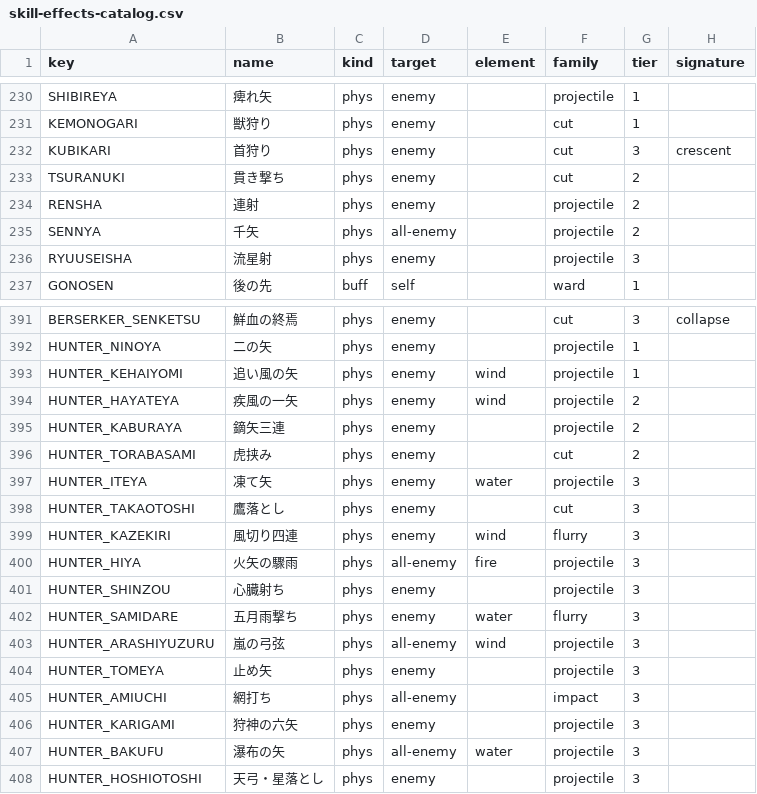
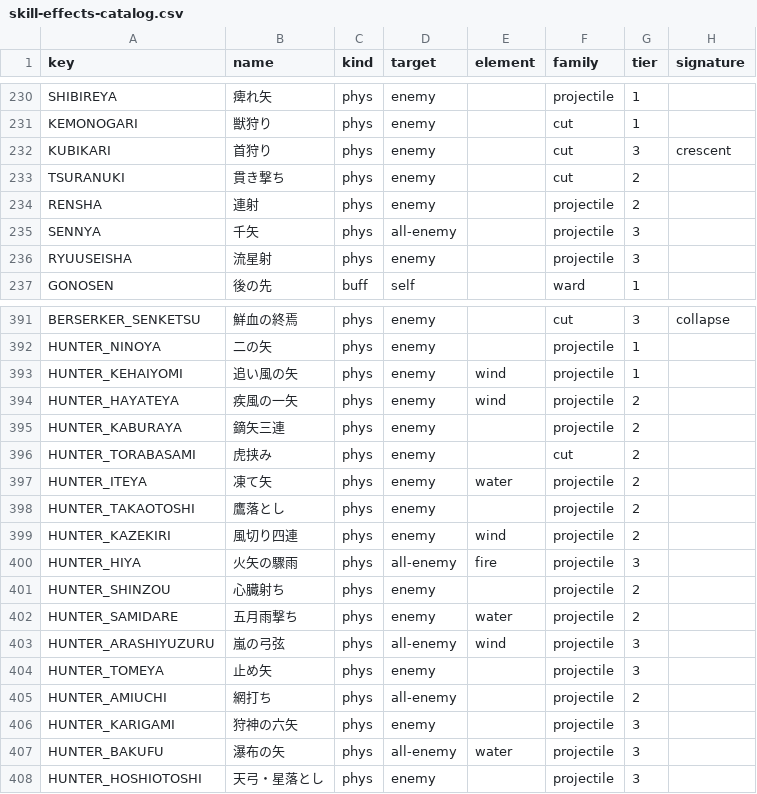
Before and after one commit to KotaroTao/DOS, a CSV file: docs/skill-effects-catalog.csv, drawn as a sheet; only a part is shown, gaps mark what is left out.

```diff
--- a/docs/skill-effects-catalog.csv
+++ b/docs/skill-effects-catalog.csv
@@ -234,3 +234,3 @@ key,name,kind,target,element,family,tier,signature
 "RENSHA","連射","phys","enemy","","projectile","2",""
-"SENNYA","千矢","phys","all-enemy","","projectile","2",""
+"SENNYA","千矢","phys","all-enemy","","projectile","3",""
 "RYUUSEISHA","流星射","phys","enemy","","projectile","3",""
@@ -396,11 +396,11 @@ key,name,kind,target,element,family,tier,signature
 "HUNTER_TORABASAMI","虎挟み","phys","enemy","","cut","2",""
-"HUNTER_ITEYA","凍て矢","phys","enemy","water","projectile","3",""
-"HUNTER_TAKAOTOSHI","鷹落とし","phys","enemy","","cut","3",""
-"HUNTER_KAZEKIRI","風切り四連","phys","enemy","wind","flurry","3",""
+"HUNTER_ITEYA","凍て矢","phys","enemy","water","projectile","2",""
+"HUNTER_TAKAOTOSHI","鷹落とし","phys","enemy","","projectile","2",""
+"HUNTER_KAZEKIRI","風切り四連","phys","enemy","wind","projectile","2",""
 "HUNTER_HIYA","火矢の驟雨","phys","all-enemy","fire","projectile","3",""
-"HUNTER_SHINZOU","心臓射ち","phys","enemy","","projectile","3",""
-"HUNTER_SAMIDARE","五月雨撃ち","phys","enemy","water","flurry","3",""
+"HUNTER_SHINZOU","心臓射ち","phys","enemy","","projectile","2",""
+"HUNTER_SAMIDARE","五月雨撃ち","phys","enemy","water","projectile","2",""
 "HUNTER_ARASHIYUZURU","嵐の弓弦","phys","all-enemy","wind","projectile","3",""
 "HUNTER_TOMEYA","止め矢","phys","enemy","","projectile","3",""
-"HUNTER_AMIUCHI","網打ち","phys","all-enemy","","impact","3",""
+"HUNTER_AMIUCHI","網打ち","phys","all-enemy","","projectile","2",""
 "HUNTER_KARIGAMI","狩神の六矢","phys","enemy","","projectile","3",""
```
Also changed, not shown: 8 other files.
